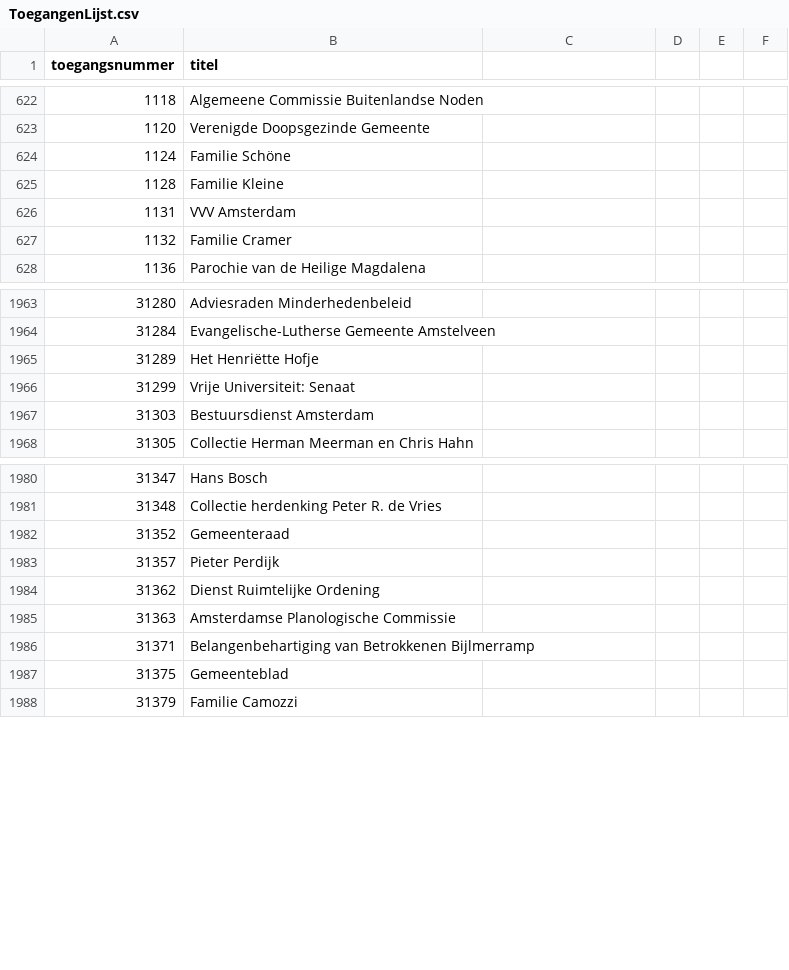
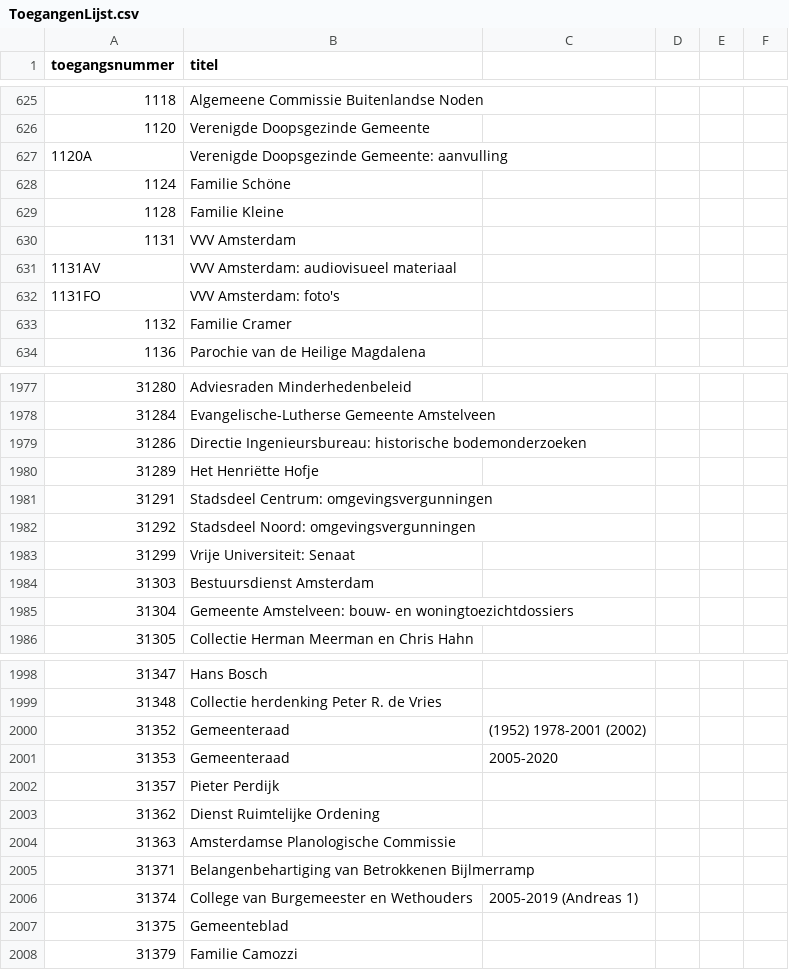
Before and after one commit to YorickDM/EtiketGenerator, a CSV file: ToegangenLijst.csv, drawn as a sheet; only a part is shown, gaps mark what is left out; the diff covers the shown part only.

```diff
--- a/ToegangenLijst.csv
+++ b/ToegangenLijst.csv
@@ -623,2 +626,3 @@
 1120,Verenigde Doopsgezinde Gemeente
+1120A,Verenigde Doopsgezinde Gemeente: aanvulling
 1124,Familie Schöne
@@ -626,2 +630,4 @@
 1131,VVV Amsterdam
+1131AV,VVV Amsterdam: audiovisueel materiaal
+1131FO,VVV Amsterdam: foto's
 1132,Familie Cramer
@@ -1964,5 +1978,9 @@
 31284,Evangelische-Lutherse Gemeente Amstelveen
+31286,Directie Ingenieursbureau: historische bodemonderzoeken
 31289,Het Henriëtte Hofje
+31291,Stadsdeel Centrum: omgevingsvergunningen
+31292,Stadsdeel Noord: omgevingsvergunningen
 31299,Vrije Universiteit: Senaat
 31303,Bestuursdienst Amsterdam
+31304,Gemeente Amstelveen: bouw- en woningtoezichtdossiers
 31305,Collectie Herman Meerman en Chris Hahn
@@ -1981,3 +1999,4 @@
 31348,Collectie herdenking Peter R. de Vries
-31352,Gemeenteraad
+31352,Gemeenteraad, (1952) 1978-2001 (2002)
+31353,Gemeenteraad, 2005-2020
 31357,Pieter Perdijk
@@ -1986,2 +2005,3 @@
 31371,Belangenbehartiging van Betrokkenen Bijlmerramp
+31374,College van Burgemeester en Wethouders, 2005-2019 (Andreas 1)
 31375,Gemeenteblad
```
Also changed, not shown: 5 added rows, 14 removed rows, 6 moved rows and 1 edited cell elsewhere in this file.
